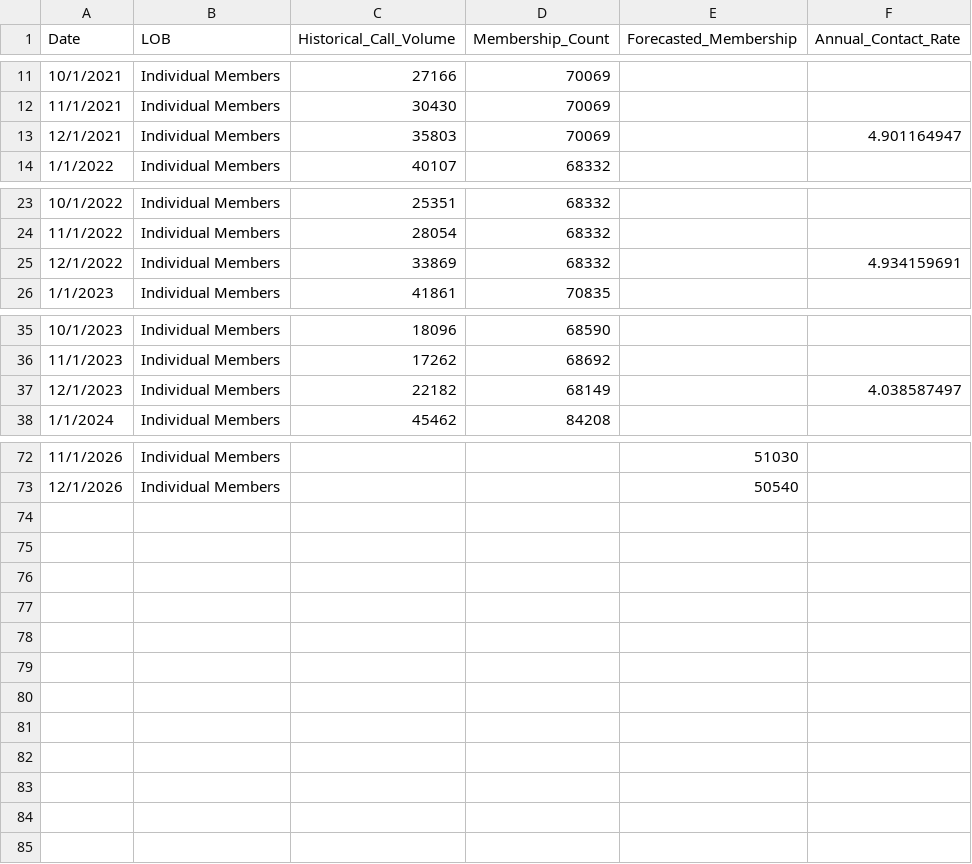
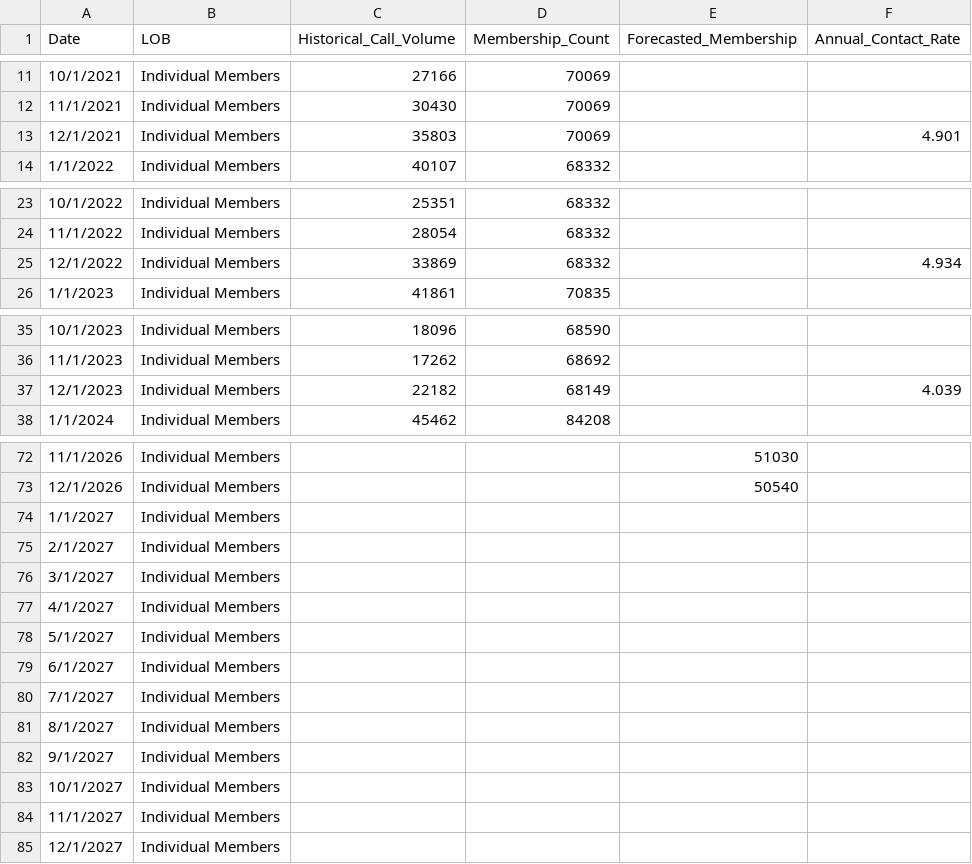
Before and after one commit to tmaazblue7/the-dump, a CSV file: data/data_inputs/iu65mbr.csv, drawn as a sheet; only a part is shown, gaps mark what is left out; the diff covers the shown part only.

```diff
--- a/data/data_inputs/iu65mbr.csv
+++ b/data/data_inputs/iu65mbr.csv
@@ -12,3 +12,3 @@
 11/1/2021,Individual Members,30430,70069,,
-12/1/2021,Individual Members,35803,70069,,4.901164947
+12/1/2021,Individual Members,35803,70069,,4.901
 1/1/2022,Individual Members,40107,68332,,
@@ -24,3 +24,3 @@
 11/1/2022,Individual Members,28054,68332,,
-12/1/2022,Individual Members,33869,68332,,4.934159691
+12/1/2022,Individual Members,33869,68332,,4.934
 1/1/2023,Individual Members,41861,70835,,
@@ -36,3 +36,3 @@
 11/1/2023,Individual Members,17262,68692,,
-12/1/2023,Individual Members,22182,68149,,4.038587497
+12/1/2023,Individual Members,22182,68149,,4.039
 1/1/2024,Individual Members,45462,84208,,
@@ -73 +73,13 @@
 12/1/2026,Individual Members,,,50540,
+1/1/2027,Individual Members,,,,
+2/1/2027,Individual Members,,,,
+3/1/2027,Individual Members,,,,
+4/1/2027,Individual Members,,,,
+5/1/2027,Individual Members,,,,
+6/1/2027,Individual Members,,,,
+7/1/2027,Individual Members,,,,
+8/1/2027,Individual Members,,,,
+9/1/2027,Individual Members,,,,
+10/1/2027,Individual Members,,,,
+11/1/2027,Individual Members,,,,
+12/1/2027,Individual Members,,,,
```
Also changed, not shown: 2 edited cells elsewhere in this file, data/data_inputs/enrollmentmbr.csv, data/data_inputs/lgcopmbr.csv, 16 other files.
